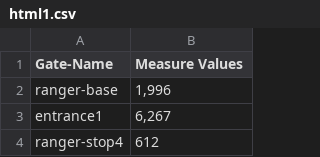
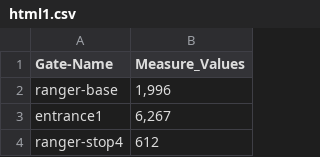
Before and after one commit to Shaseendra/d3, a CSV file: html1.csv, drawn as a sheet; only a part is shown.

Commit message:
Update html1.csv

```diff
--- a/html1.csv
+++ b/html1.csv
@@ -1,2 +1,2 @@
-Gate-Name,Measure Values
+Gate-Name,Measure_Values
 ranger-base,"1,996"
```
